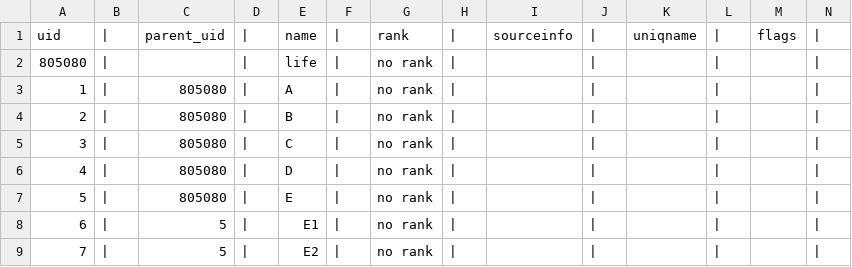
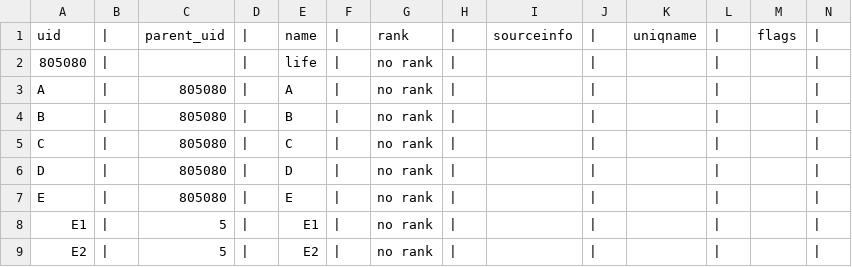
Before and after one commit to OpenTreeOfLife/treemachine, a TSV file: test-synth/usenodetaxa/taxonomy.tsv, drawn as a sheet.

Commit message:
minor test fix

```diff
--- a/test-synth/usenodetaxa/taxonomy.tsv
+++ b/test-synth/usenodetaxa/taxonomy.tsv
@@ -2,8 +2,8 @@ uid	|	parent_uid	|	name	|	rank	|	sourceinfo	|	uniqname	|	flags	|
 805080	|		|	life	|	no rank	|		|		|		|	
-1	|	805080	|	A	|	no rank	|		|		|		|	
-2	|	805080	|	B	|	no rank	|		|		|		|	
-3	|	805080	|	C	|	no rank	|		|		|		|	
-4	|	805080	|	D	|	no rank	|		|		|		|	
-5	|	805080	|	E	|	no rank	|		|		|		|	
-6	|	5	|	E1	|	no rank	|		|		|		|	
-7	|	5	|	E2	|	no rank	|		|		|		|	
+A	|	805080	|	A	|	no rank	|		|		|		|	
+B	|	805080	|	B	|	no rank	|		|		|		|	
+C	|	805080	|	C	|	no rank	|		|		|		|	
+D	|	805080	|	D	|	no rank	|		|		|		|	
+E	|	805080	|	E	|	no rank	|		|		|		|	
+E1	|	5	|	E1	|	no rank	|		|		|		|	
+E2	|	5	|	E2	|	no rank	|		|		|		|	
```
Also changed, not shown: 3 other files.
